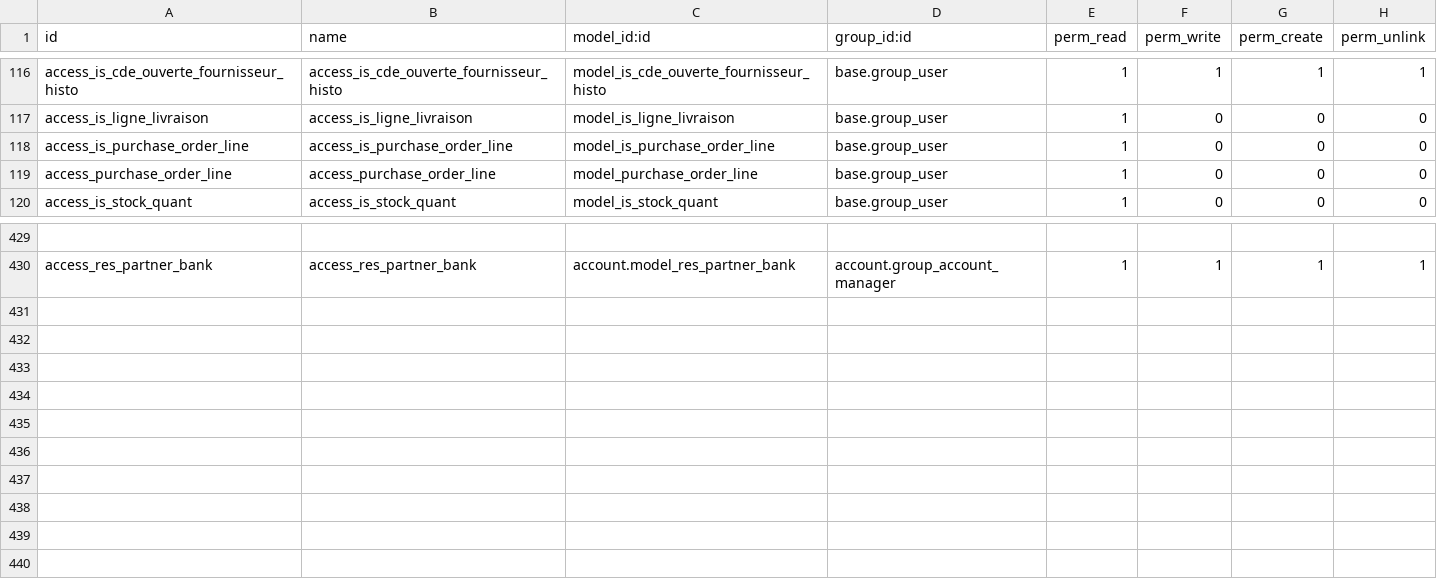
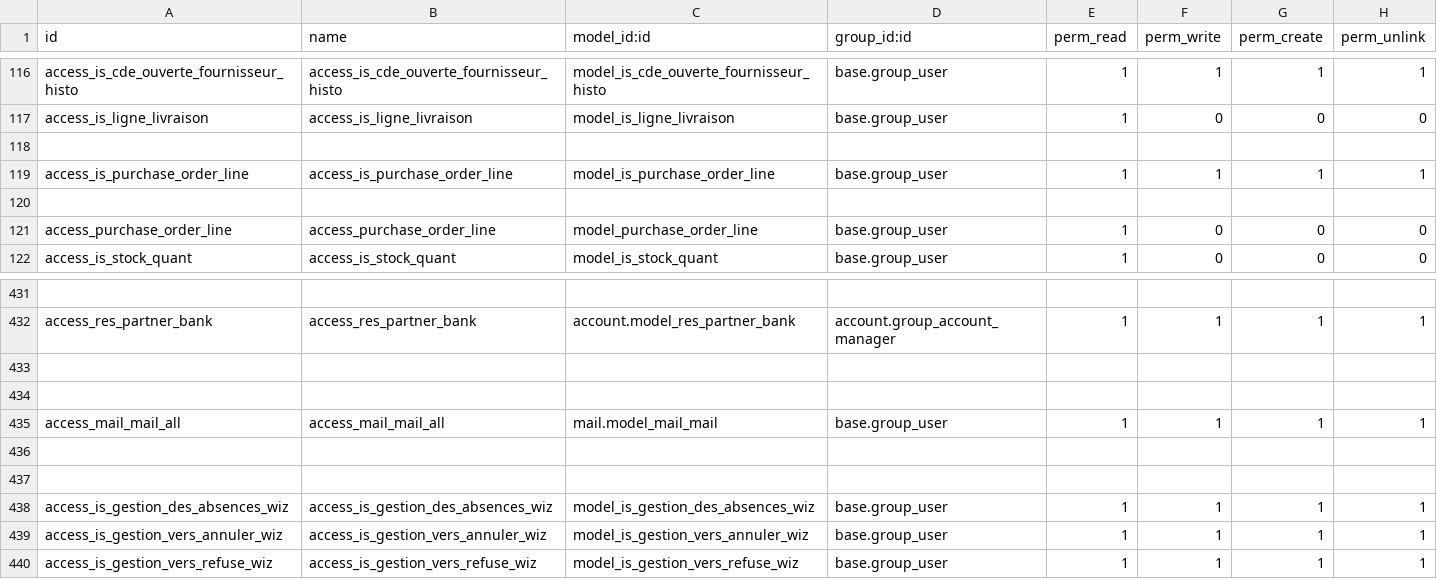
Before and after one commit to tonygalmiche/is_plastigray16, a CSV file: security/ir.model.access.csv, drawn as a sheet; only a part is shown, gaps mark what is left out; addresses are those after the commit; the diff names each change by its address in the sheet, - before the commit and + after, or states it on an @@ line.

```diff
--- a/security/ir.model.access.csv
+++ b/security/ir.model.access.csv
+row 118: (empty)
-F119 (perm_write): 0
+F119 (perm_write): 1
-G119 (perm_create): 0
+G119 (perm_create): 1
-H119 (perm_unlink): 0
+H119 (perm_unlink): 1
+row 120: (empty)
+row 433: (empty)
+row 434: (empty)
+row 435: access_mail_mail_all | access_mail_mail_all | mail.model_mail_mail | base.group_user | 1 | 1 | 1 | 1
+row 436: (empty)
+row 437: (empty)
+row 438: access_is_gestion_des_absences_wiz | access_is_gestion_des_absences_wiz | model_is_gestion_des_absences_wiz | base.group_user | 1 | 1 | 1 | 1
+row 439: access_is_gestion_vers_annuler_wiz | access_is_gestion_vers_annuler_wiz | model_is_gestion_vers_annuler_wiz | base.group_user | 1 | 1 | 1 | 1
+row 440: access_is_gestion_vers_refuse_wiz | access_is_gestion_vers_refuse_wiz | model_is_gestion_vers_refuse_wiz | base.group_user | 1 | 1 | 1 | 1
```
Also changed, not shown: 22 other files.
